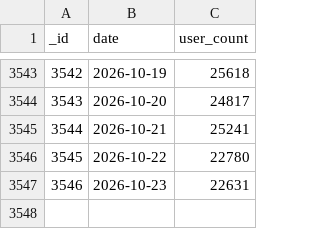
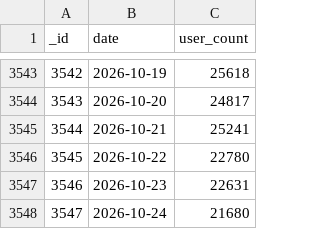
Before and after one commit to SiddharthanSingaravel/bpl-cron, a CSV file: data/bpl_dataset.csv, drawn as a sheet; only a part is shown, gaps mark what is left out; the diff names each change by its address in the sheet, - before the commit and + after, or states it on an @@ line.

```diff
--- a/data/bpl_dataset.csv
+++ b/data/bpl_dataset.csv
+row 3548: 3547 | 2026-10-24 | 21680
```
Also changed, not shown: 2 other files.
